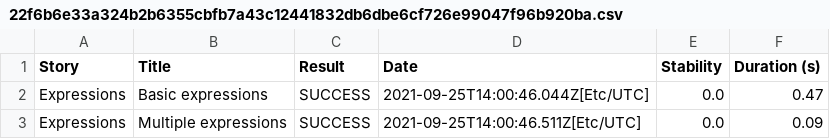
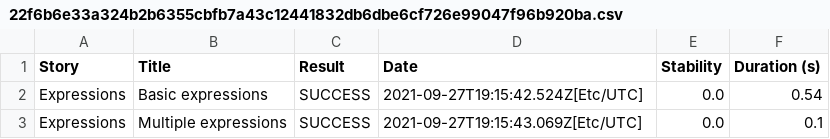
Before and after one commit to serenity-js/serenity-js-cucumber-template, a CSV file: 22f6b6e33a324b2b6355cbfb7a43c12441832db6dbe6cf726e99047f96b920ba.csv, drawn as a sheet.

```diff
--- a/22f6b6e33a324b2b6355cbfb7a43c12441832db6dbe6cf726e99047f96b920ba.csv
+++ b/22f6b6e33a324b2b6355cbfb7a43c12441832db6dbe6cf726e99047f96b920ba.csv
@@ -1,3 +1,3 @@
 "Story","Title","Result","Date","Stability","Duration (s)"
-"Expressions","Basic expressions","SUCCESS","2021-09-25T14:00:46.044Z[Etc/UTC]","0.0","0.47"
-"Expressions","Multiple expressions","SUCCESS","2021-09-25T14:00:46.511Z[Etc/UTC]","0.0","0.09"
+"Expressions","Basic expressions","SUCCESS","2021-09-27T19:15:42.524Z[Etc/UTC]","0.0","0.54"
+"Expressions","Multiple expressions","SUCCESS","2021-09-27T19:15:43.069Z[Etc/UTC]","0.0","0.1"
```
Also changed, not shown: 01f5288b80adbd3af52a8ed68a4a616d3164f750229f80da1ef344382d948835.csv, 932bc7f9cd374807b091e3236049b2034e0d4131287f44c181fcbb3ff102531d.csv, 18 other files.
